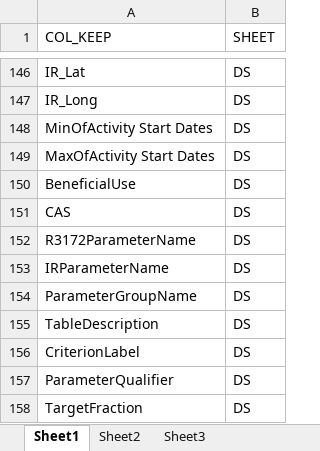
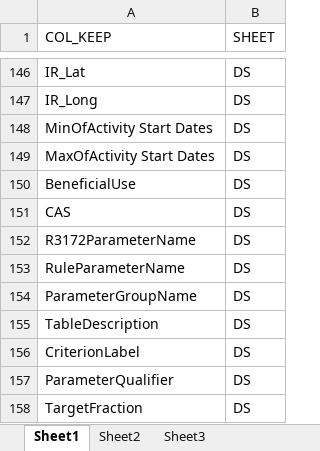
Before and after one commit to utah-dwq/irTools, an Excel workbook: inst/extdata/IR_export_translations.xlsx, sheet Sheet1, drawn as a sheet; only a part is shown, gaps mark what is left out; values as stored, in another font and other column widths than the file's, no borders; the diff names each change by its address in the sheet, - before the commit and + after, or states it on an @@ line.

Commit message:
trying to bar against table join errors between calc rejects and noncalcs

```diff
--- a/inst/extdata/IR_export_translations.xlsx (sheet Sheet1)
+++ b/inst/extdata/IR_export_translations.xlsx (sheet Sheet1)
-A153 (COL_KEEP): IRParameterName
+A153 (COL_KEEP): RuleParameterName
```
Also changed, not shown: 1 other file.
